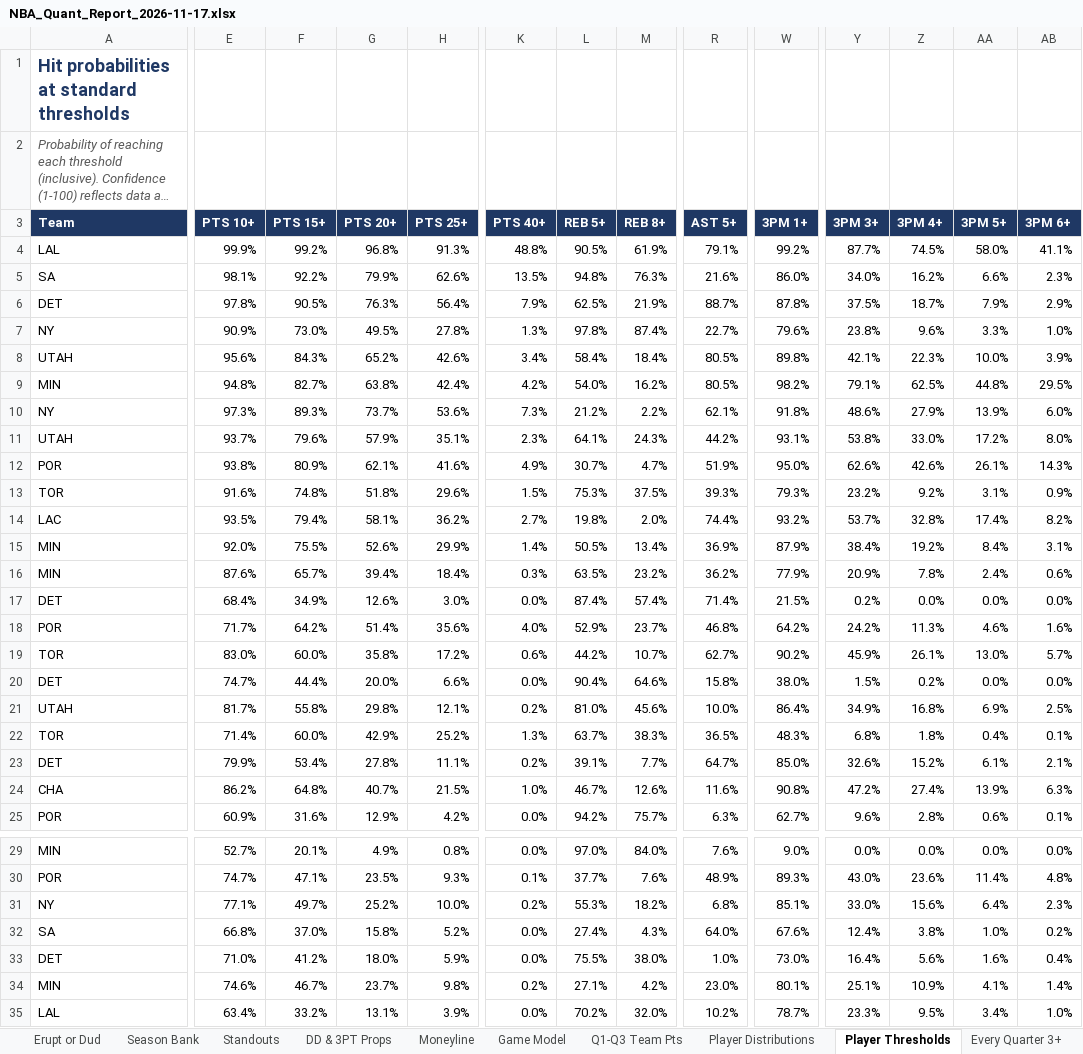
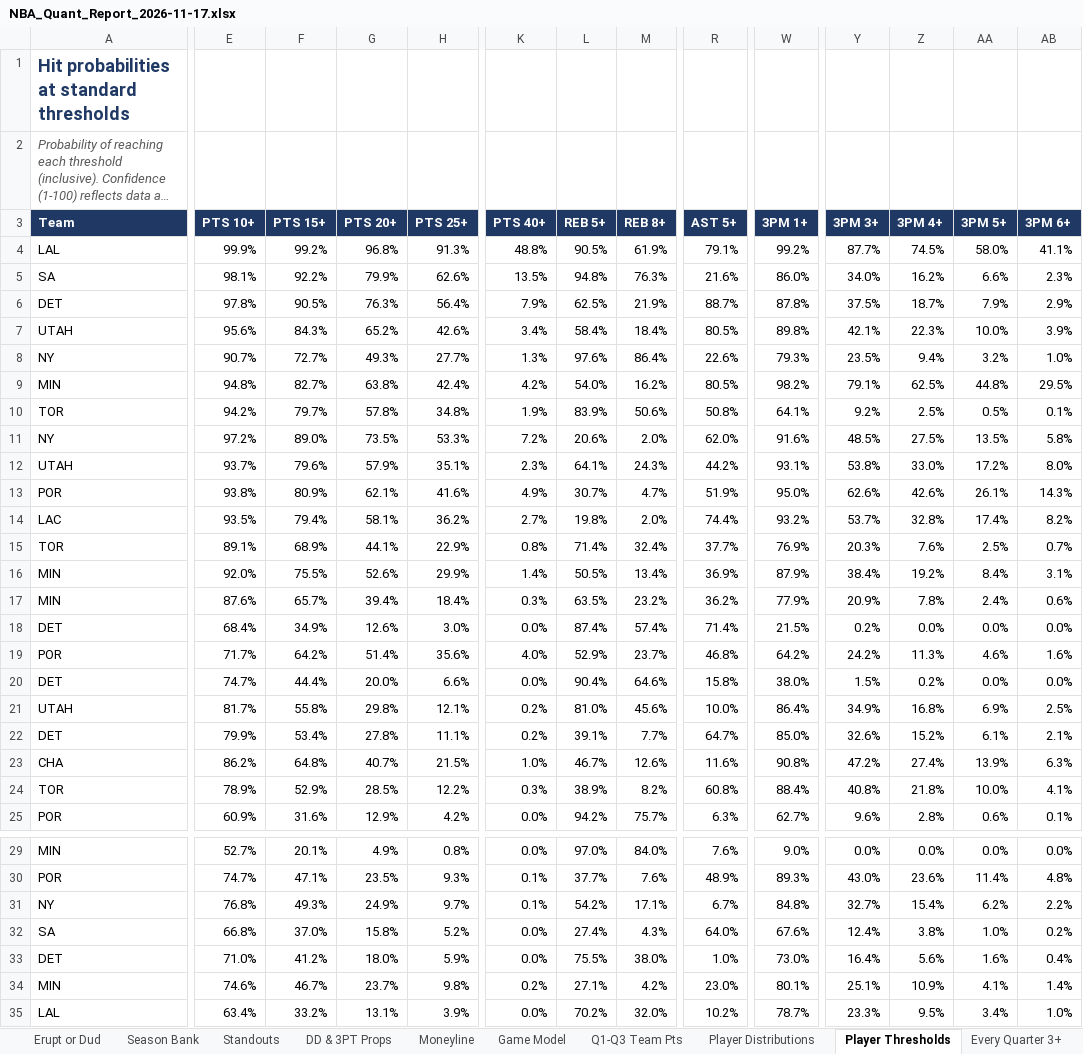
Before and after one commit to HeyShawtty/nba-quant-desk, an Excel workbook: reports/NBA_Quant_Report_2026-11-17.xlsx, sheet Player Thresholds, drawn as a sheet; only a part is shown, gaps mark what is left out; long unchanged cells end in …; values as stored, in another font and other column widths than the file's, no borders; removed rows and columns are numbered as before the commit, all else as after; rows hold the shown columns only; the diff covers the shown part only; the diff names each change by its address in the sheet, - before the commit and + after, or states it on an @@ line.

```diff
--- a/reports/NBA_Quant_Report_2026-11-17.xlsx (sheet Player Thresholds)
+++ b/reports/NBA_Quant_Report_2026-11-17.xlsx (sheet Player Thresholds)
-row 7: NY | 90.9% | 73.0% | 49.5% | 27.8% | 1.3% | 97.8% | 87.4% | 22.7% | 79.6% | 23.8% | 9.6% | 3.3% | 1.0%
+row 8: NY | 90.7% | 72.7% | 49.3% | 27.7% | 1.3% | 97.6% | 86.4% | 22.6% | 79.3% | 23.5% | 9.4% | 3.2% | 1.0%
+row 10: TOR | 94.2% | 79.7% | 57.8% | 34.8% | 1.9% | 83.9% | 50.6% | 50.8% | 64.1% | 9.2% | 2.5% | 0.5% | 0.1%
-E11 (PTS 10+): 97.3%
+E11 (PTS 10+): 97.2%
-F11 (PTS 15+): 89.3%
+F11 (PTS 15+): 89.0%
-G11 (PTS 20+): 73.7%
+G11 (PTS 20+): 73.5%
-H11 (PTS 25+): 53.6%
+H11 (PTS 25+): 53.3%
-K11 (PTS 40+): 7.3%
+K11 (PTS 40+): 7.2%
-L11 (REB 5+): 21.2%
+L11 (REB 5+): 20.6%
-M11 (REB 8+): 2.2%
+M11 (REB 8+): 2.0%
-R11 (AST 5+): 62.1%
+R11 (AST 5+): 62.0%
-W11 (3PM 1+): 91.8%
+W11 (3PM 1+): 91.6%
-Y11 (3PM 3+): 48.6%
+Y11 (3PM 3+): 48.5%
-Z11 (3PM 4+): 27.9%
+Z11 (3PM 4+): 27.5%
-AA11 (3PM 5+): 13.9%
+AA11 (3PM 5+): 13.5%
-AB11 (3PM 6+): 6.0%
+AB11 (3PM 6+): 5.8%
-row 13: TOR | 91.6% | 74.8% | 51.8% | 29.6% | 1.5% | 75.3% | 37.5% | 39.3% | 79.3% | 23.2% | 9.2% | 3.1% | 0.9%
+row 15: TOR | 89.1% | 68.9% | 44.1% | 22.9% | 0.8% | 71.4% | 32.4% | 37.7% | 76.9% | 20.3% | 7.6% | 2.5% | 0.7%
-row 19: TOR | 83.0% | 60.0% | 35.8% | 17.2% | 0.6% | 44.2% | 10.7% | 62.7% | 90.2% | 45.9% | 26.1% | 13.0% | 5.7%
-row 22: TOR | 71.4% | 60.0% | 42.9% | 25.2% | 1.3% | 63.7% | 38.3% | 36.5% | 48.3% | 6.8% | 1.8% | 0.4% | 0.1%
+row 24: TOR | 78.9% | 52.9% | 28.5% | 12.2% | 0.3% | 38.9% | 8.2% | 60.8% | 88.4% | 40.8% | 21.8% | 10.0% | 4.1%
-E31 (PTS 10+): 77.1%
+E31 (PTS 10+): 76.8%
-F31 (PTS 15+): 49.7%
+F31 (PTS 15+): 49.3%
-G31 (PTS 20+): 25.2%
+G31 (PTS 20+): 24.9%
-H31 (PTS 25+): 10.0%
+H31 (PTS 25+): 9.7%
-K31 (PTS 40+): 0.2%
+K31 (PTS 40+): 0.1%
-L31 (REB 5+): 55.3%
+L31 (REB 5+): 54.2%
-M31 (REB 8+): 18.2%
+M31 (REB 8+): 17.1%
-R31 (AST 5+): 6.8%
+R31 (AST 5+): 6.7%
-W31 (3PM 1+): 85.1%
+W31 (3PM 1+): 84.8%
-Y31 (3PM 3+): 33.0%
+Y31 (3PM 3+): 32.7%
-Z31 (3PM 4+): 15.6%
+Z31 (3PM 4+): 15.4%
-AA31 (3PM 5+): 6.4%
+AA31 (3PM 5+): 6.2%
-AB31 (3PM 6+): 2.3%
+AB31 (3PM 6+): 2.2%
```
Also changed, not shown: 10 added rows, 10 removed rows and 98 edited cells elsewhere in this sheet, sheet Player Distributions, sheet Rotations & Breakouts, sheet Standouts, sheet Box Scores, sheet DD & 3PT Props, sheet SGP & Boost, 10 more sheets, formulas that keep their value, reports/Data_Bank_2026-27.xlsx, 8 other files.
